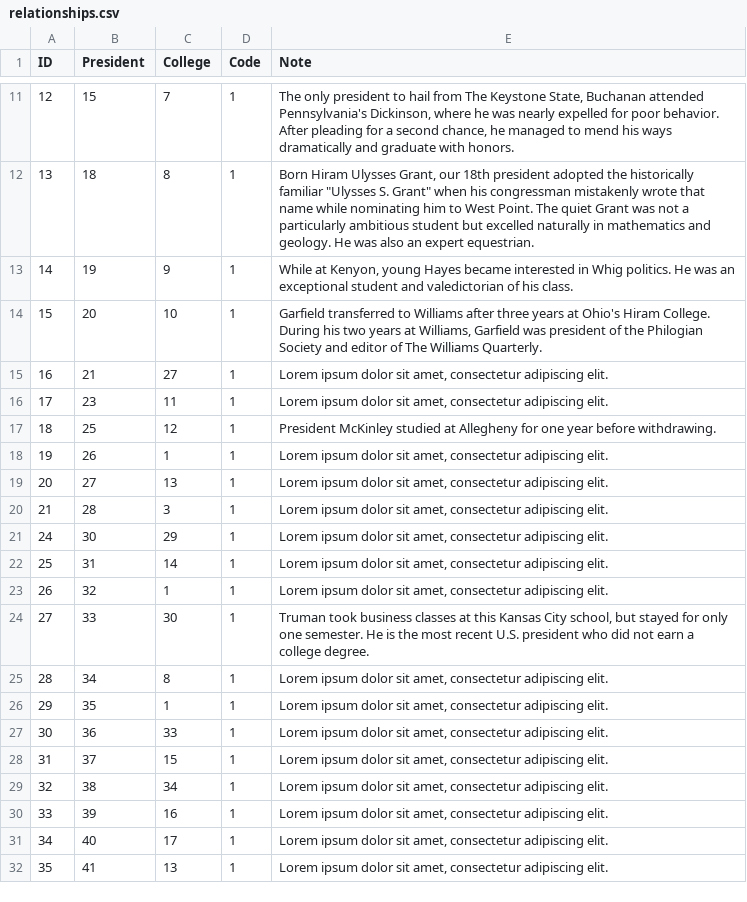
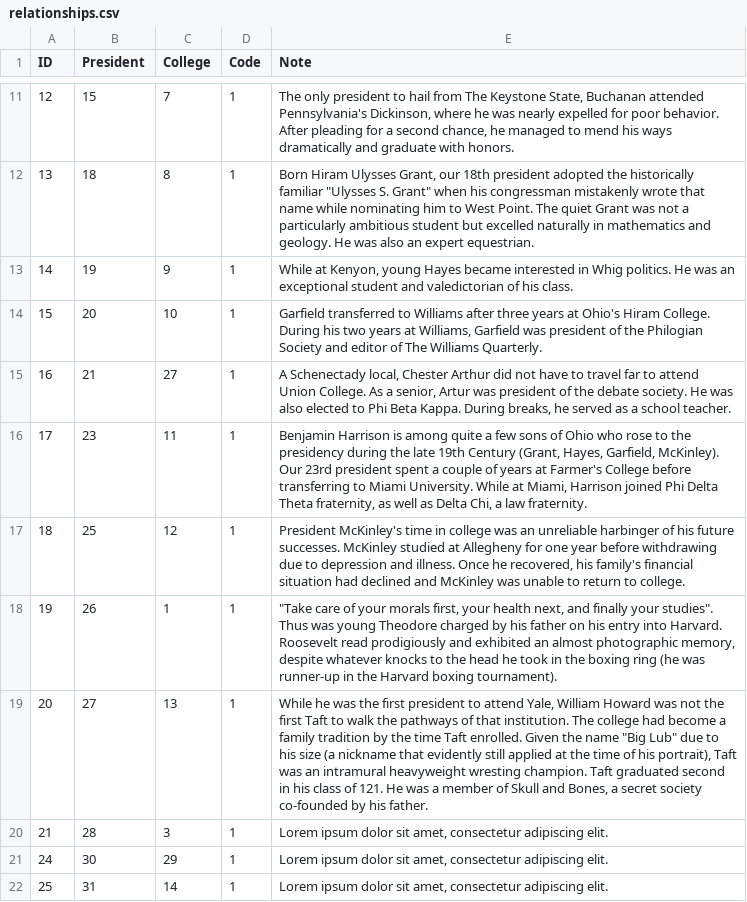
Before and after one commit to campaigncollege/presidential-colleges, a CSV file: data/relationships.csv, drawn as a sheet; only a part is shown, gaps mark what is left out; the shorter side is filled out with more unchanged rows.

Commit message:
more relationships

```diff
--- a/data/relationships.csv
+++ b/data/relationships.csv
@@ -14,7 +14,7 @@
 15,20,10,1,"Garfield transferred to Williams after three years at Ohio's Hiram College.  During his two years at Williams, Garfield was president of the Philogian Society and editor of The Williams Quarterly."
-16,21,27,1,"Lorem ipsum dolor sit amet, consectetur adipiscing elit."
-17,23,11,1,"Lorem ipsum dolor sit amet, consectetur adipiscing elit."
-18,25,12,1,"President McKinley studied at Allegheny for one year before withdrawing."
-19,26,1,1,"Lorem ipsum dolor sit amet, consectetur adipiscing elit."
-20,27,13,1,"Lorem ipsum dolor sit amet, consectetur adipiscing elit."
+16,21,27,1,"A Schenectady local, Chester Arthur did not have to travel far to attend Union College.  As a senior, Artur was president of the debate society.  He was also elected to Phi Beta Kappa.  During breaks, he served as a school teacher."
+17,23,11,1,"Benjamin Harrison is among quite a few sons of Ohio who rose to the presidency during the late 19th Century (Grant, Hayes, Garfield, McKinley).  Our 23rd president spent a couple of years at Farmer's College before transferring to Miami University.  While at Miami, Harrison joined Phi Delta Theta fraternity, as well as Delta Chi, a law fraternity."
+18,25,12,1,"President McKinley's time in college was an unreliable harbinger of his future successes. McKinley studied at Allegheny for one year before withdrawing due to depression and illness.  Once he recovered, his family's financial situation had declined and McKinley was unable to return to college."
+19,26,1,1,"""Take care of your morals first, your health next, and finally your studies"".  Thus was young Theodore charged by his father on his entry into Harvard.  Roosevelt read prodigiously and exhibited an almost photographic memory, despite whatever knocks to the head he took in the boxing ring (he was runner-up in the Harvard boxing tournament)."
+20,27,13,1,"While he was the first president to attend Yale, William Howard was not the first Taft to walk the pathways of that institution.  The college had become a family tradition by the time Taft enrolled.  Given the name ""Big Lub"" due to his size (a nickname that evidently still applied at the time of his portrait), Taft was an intramural heavyweight wresting champion.  Taft graduated second in his class of 121.  He was a member of Skull and Bones, a secret society co-founded by his father."
 21,28,3,1,"Lorem ipsum dolor sit amet, consectetur adipiscing elit."
```
